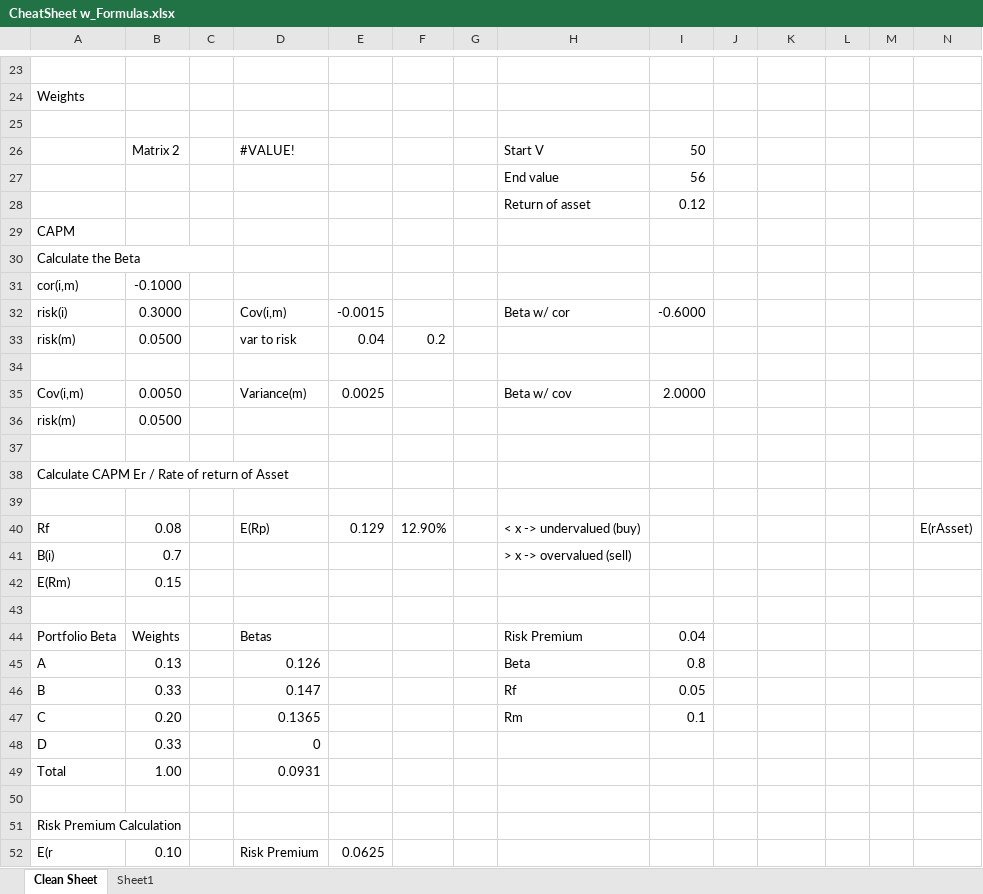
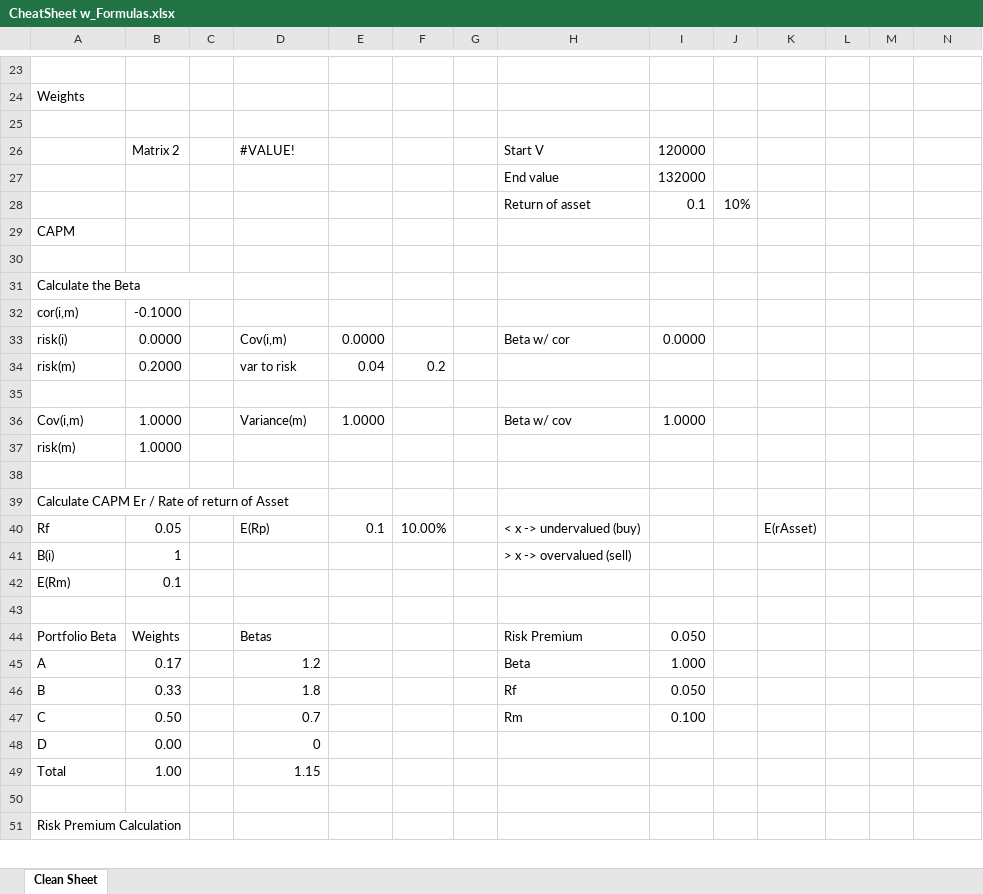
Before and after one commit to RikoF1/BU5526---Portfolio-Analysis, an Excel workbook: CheatSheet w_Formulas.xlsx, sheet Clean Sheet, drawn as a sheet; only a part is shown, gaps mark what is left out; values as stored, in another font and other column widths than the file's, no cell formats; charts and pictures and conditional formats not drawn; removed rows and columns are numbered as before the commit, all else as after; rows hold the shown columns only; the diff covers the shown part only; the diff names each change by its address in the sheet, - before the commit and + after, or states it on an @@ line.

Commit message:
end of term.

```diff
--- a/CheatSheet w_Formulas.xlsx (sheet Clean Sheet)
+++ b/CheatSheet w_Formulas.xlsx (sheet Clean Sheet)
-sheet tab: Sheet1
-I26: 50
+I26: 120000
-I27: 56
+I27: 132000
-row 28:  |  |  |  |  |  |  | Return of asset | 0.12
+row 28:  |  |  |  |  |  |  | Return of asset | 0.1 | 10%
+row 30: (empty)
-B33: 0.3000
+B33: 0.0000
-E33: -0.0015
+E33: 0.0000
-I33: -0.6000
+I33: 0.0000
-B34: 0.0500
+B34: 0.2000
-B36: 0.0050
+B36: 1.0000
-E36: 0.0025
+E36: 1.0000
-I36: 2.0000
+I36: 1.0000
-B37: 0.0500
+B37: 1.0000
+row 40: Rf | 0.05 |  | E(Rp) | 0.1 | 10.00% |  | < x -> undervalued (buy) |  |  | E(rAsset)
+row 41: B(i) | 1 |  |  |  |  |  | > x -> overvalued (sell)
+row 42: E(Rm) | 0.1
-row 40: Rf | 0.08 |  | E(Rp) | 0.129 | 12.90% |  | < x -> undervalued (buy) |  |  |  |  |  | E(rAsset)
-row 41: B(i) | 0.7 |  |  |  |  |  | > x -> overvalued (sell)
-row 42: E(Rm) | 0.15
-row 43: (empty)
-I44: 0.04
+I44: 0.050
-B45: 0.13
+B45: 0.17
-D45: 0.126
+D45: 1.2
-I45: 0.8
+I45: 1.000
-D46: 0.147
+D46: 1.8
-I46: 0.05
+I46: 0.050
-B47: 0.20
+B47: 0.50
-D47: 0.1365
+D47: 0.7
-I47: 0.1
+I47: 0.100
-B48: 0.33
+B48: 0.00
-D49: 0.0931
+D49: 1.15
-row 52: E(r | 0.10 |  | Risk Premium | 0.0625
```
Also changed, not shown: 3 added rows, 1 removed row and 75 edited cells elsewhere in this sheet, cell formats, formulas that keep their value, charts or pictures.
